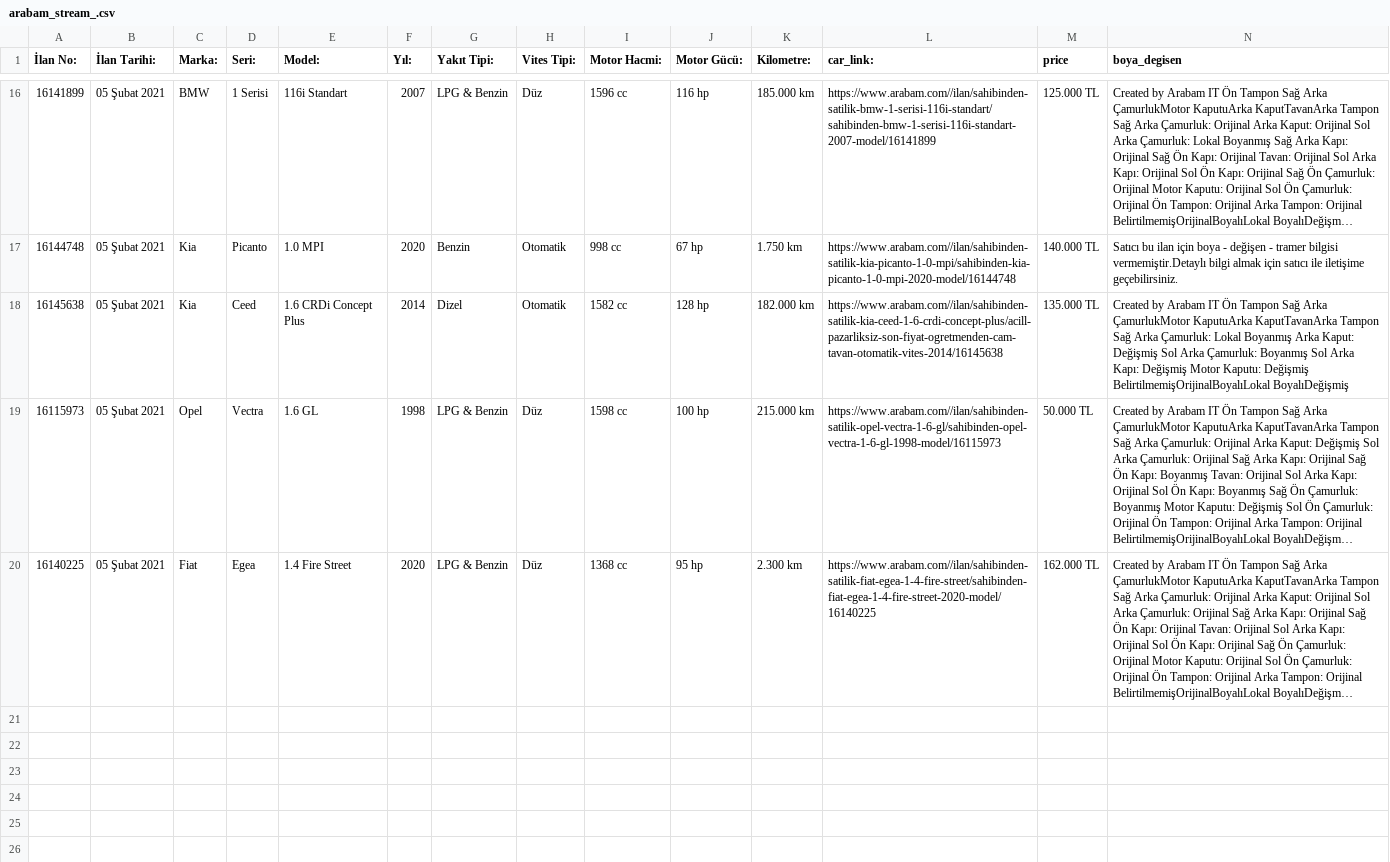
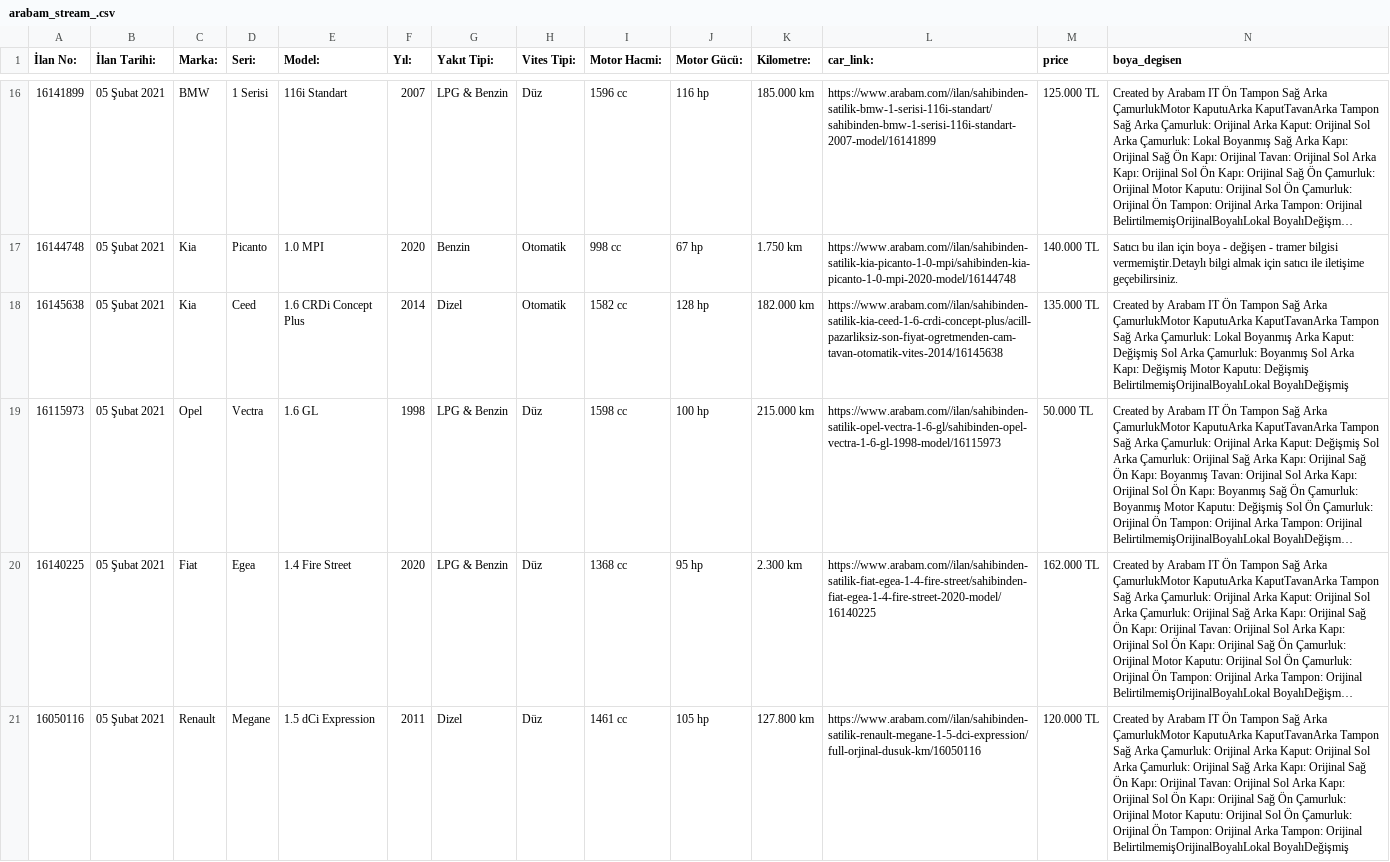
Before and after one commit to MustafaBozkurt84/streamarabamCOM, a CSV file: arabam_stream_.csv, drawn as a sheet; only a part is shown, gaps mark what is left out; long unchanged cells end in …; rows hold the shown columns only; the diff names each change by its address in the sheet, - before the commit and + after, or states it on an @@ line.

Commit message:
arabam

```diff
--- a/arabam_stream_.csv
+++ b/arabam_stream_.csv
+row 21: 16050116 | 05 Şubat 2021 | Renault | Megane | 1.5 dCi Expression | 2011 | Dizel | Düz | 1461 cc | 105 hp | 127.800 km | https://www.arabam.com//ilan/sahibinden-satilik-renault-megane-1-5-dci-expression/full-orjinal-dusuk-km/16050116 | 120.000 TL | Created by Arabam IT Ön Tampon Sağ Arka ÇamurlukMotor KaputuArka KaputTavanArka Tampon Sağ Arka Çamurluk: Orijinal Arka Kaput: Orijinal Sol Arka Çamurluk: Orijinal Sağ Arka Kapı: Orijinal Sağ Ön Kapı: Orijinal Tavan: Orijinal Sol Arka Kapı: Orijinal Sol Ön Kapı: Orijinal Sağ Ön Çamurluk: Orijinal Motor Kaputu: Orijinal Sol Ön Çamurluk: Orijinal Ön Tampon: Orijinal Arka Tampon: Orijinal BelirtilmemişOrijinalBoyalıLokal BoyalıDeğişmiş
```
